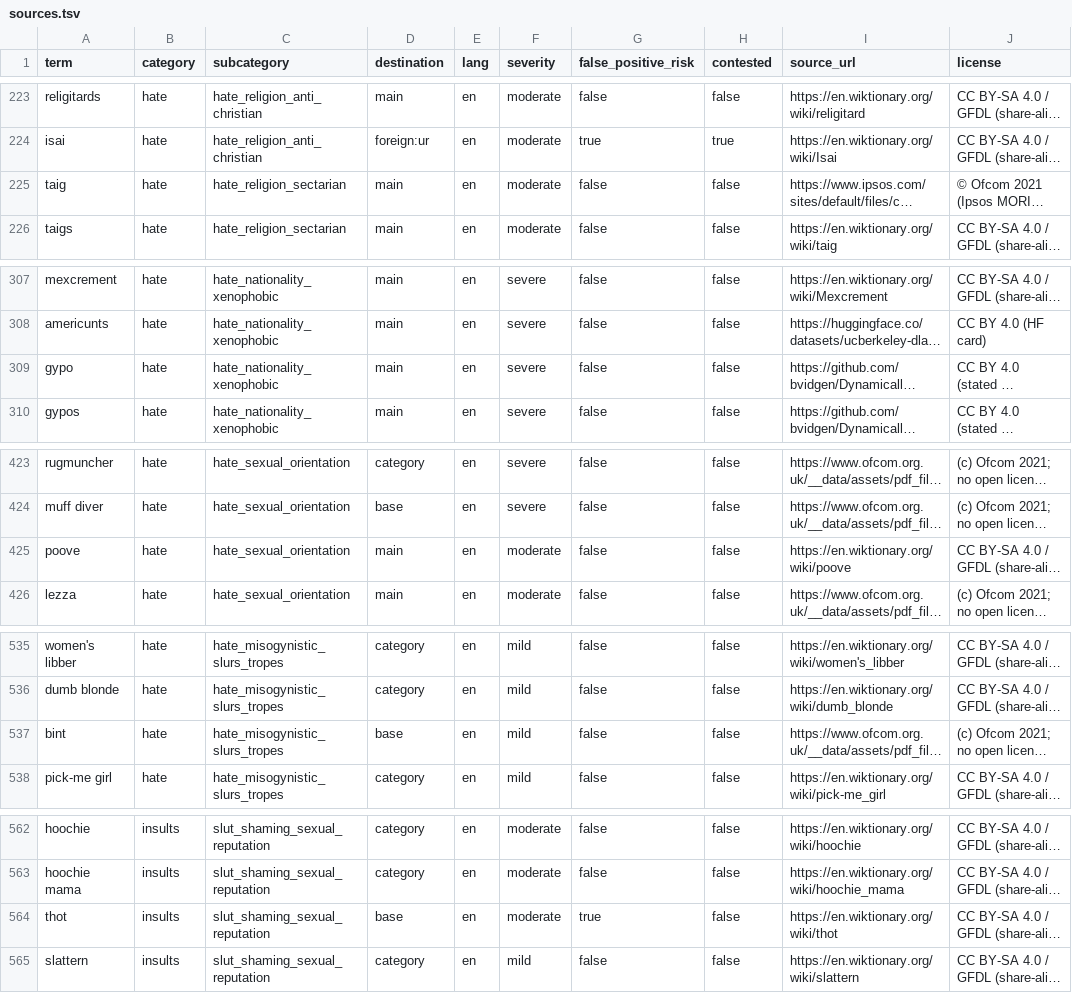
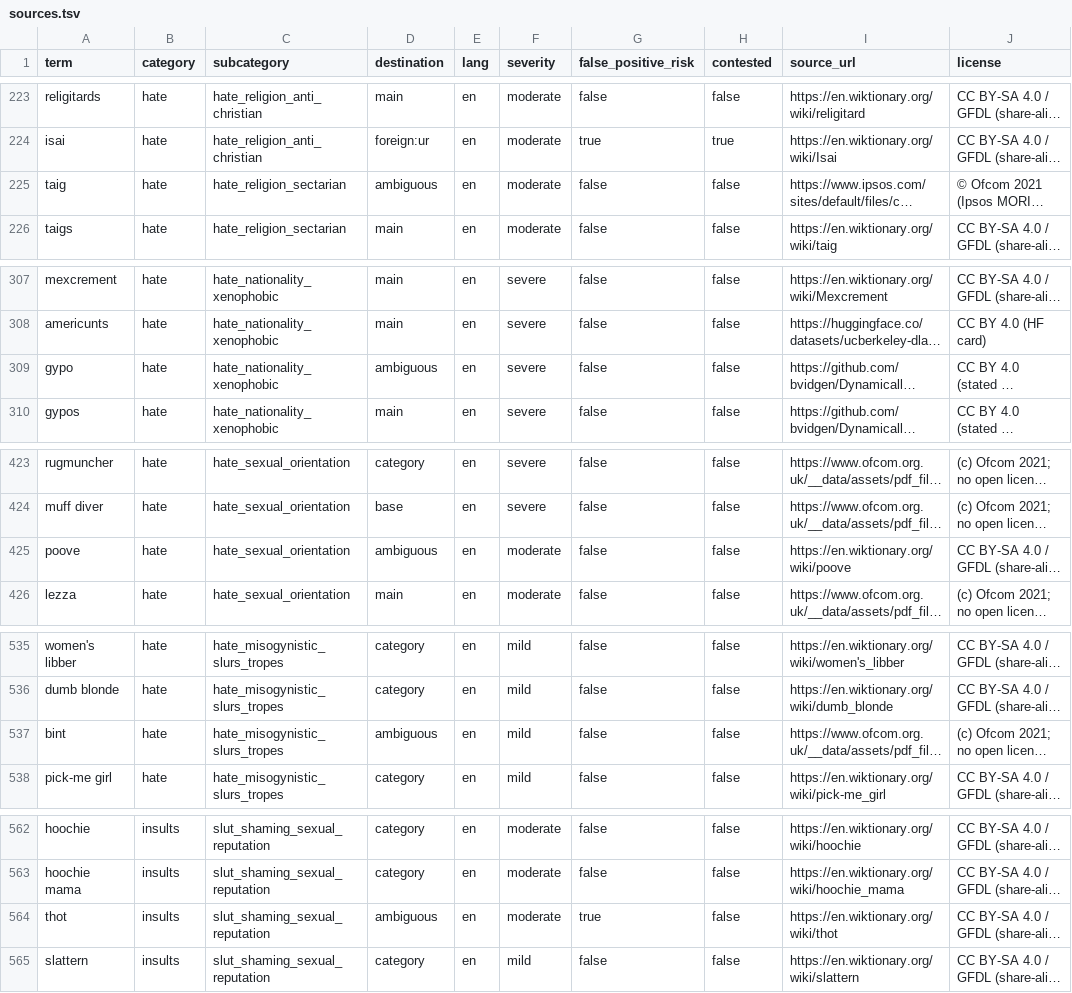
Before and after one commit to deadlovelll/zaraza, a TSV file: src/data/en/sources.tsv, drawn as a sheet; only a part is shown, gaps mark what is left out; long unchanged cells end in …; the diff covers the shown part only; the diff names each change by its address in the sheet, - before the commit and + after, or states it on an @@ line.

```diff
--- a/src/data/en/sources.tsv
+++ b/src/data/en/sources.tsv
-D225 (destination): main
+D225 (destination): ambiguous
-D309 (destination): main
+D309 (destination): ambiguous
-D425 (destination): main
+D425 (destination): ambiguous
-D537 (destination): base
+D537 (destination): ambiguous
-D564 (destination): base
+D564 (destination): ambiguous
```
Also changed, not shown: 29 edited cells elsewhere in this file, 9 other files.
